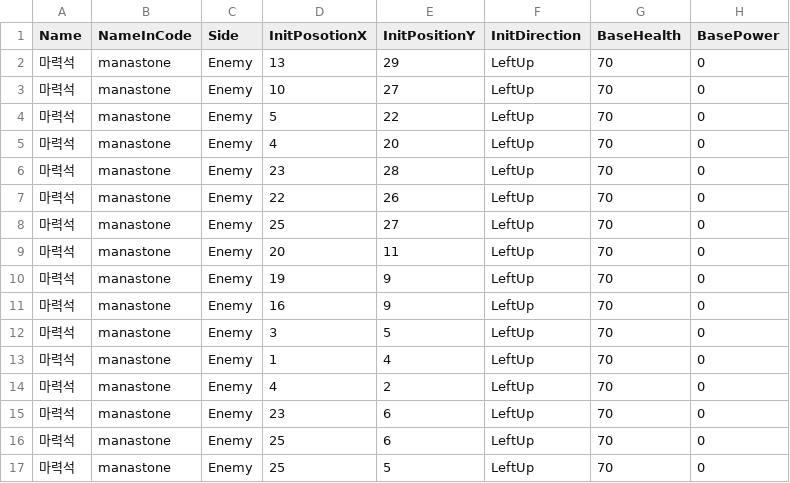
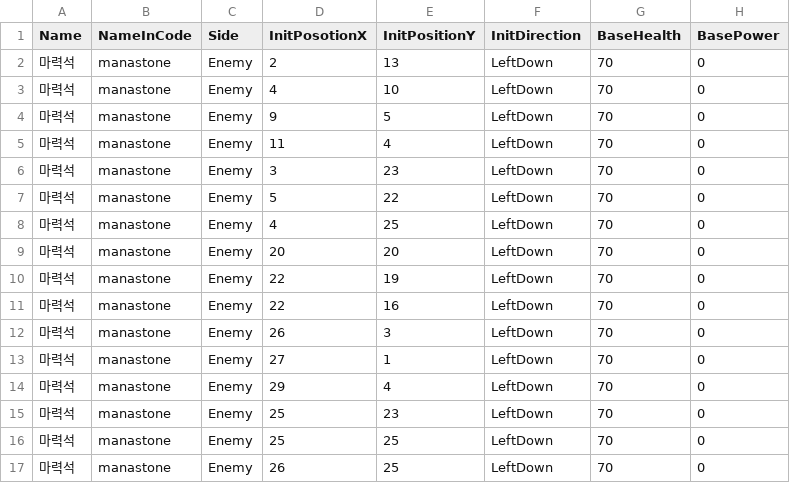
Before and after one commit to GGGC2/Epic_monad, a CSV file: Assets/Resources/Data/pintos#s3_unit.csv, drawn as a sheet; only a part is shown; the diff covers the shown part only; the diff names each change by its address in the sheet, - before the commit and + after, or states it on an @@ line.

```diff
--- a/Assets/Resources/Data/pintos#s3_unit.csv
+++ b/Assets/Resources/Data/pintos#s3_unit.csv
-D2 (InitPosotionX): 13
+D2 (InitPosotionX): 2
-E2 (InitPositionY): 29
+E2 (InitPositionY): 13
-F2:F17 (InitDirection): LeftUp
+F2:F17 (InitDirection): LeftDown
-D3 (InitPosotionX): 10
+D3 (InitPosotionX): 4
-E3 (InitPositionY): 27
+E3 (InitPositionY): 10
-D4 (InitPosotionX): 5
+D4 (InitPosotionX): 9
-E4 (InitPositionY): 22
+E4 (InitPositionY): 5
-D5 (InitPosotionX): 4
+D5 (InitPosotionX): 11
-E5 (InitPositionY): 20
+E5 (InitPositionY): 4
-D6 (InitPosotionX): 23
+D6 (InitPosotionX): 3
-E6 (InitPositionY): 28
+E6 (InitPositionY): 23
-D7 (InitPosotionX): 22
+D7 (InitPosotionX): 5
-E7 (InitPositionY): 26
+E7 (InitPositionY): 22
-D8 (InitPosotionX): 25
+D8 (InitPosotionX): 4
-E8 (InitPositionY): 27
+E8 (InitPositionY): 25
-E9 (InitPositionY): 11
+E9 (InitPositionY): 20
-D10 (InitPosotionX): 19
+D10 (InitPosotionX): 22
-E10 (InitPositionY): 9
+E10 (InitPositionY): 19
-D11 (InitPosotionX): 16
+D11 (InitPosotionX): 22
-E11 (InitPositionY): 9
+E11 (InitPositionY): 16
-D12 (InitPosotionX): 3
+D12 (InitPosotionX): 26
-E12 (InitPositionY): 5
+E12 (InitPositionY): 3
-D13 (InitPosotionX): 1
+D13 (InitPosotionX): 27
-E13 (InitPositionY): 4
+E13 (InitPositionY): 1
-D14 (InitPosotionX): 4
+D14 (InitPosotionX): 29
-E14 (InitPositionY): 2
+E14 (InitPositionY): 4
-D15 (InitPosotionX): 23
+D15 (InitPosotionX): 25
-E15 (InitPositionY): 6
+E15 (InitPositionY): 23
-E16 (InitPositionY): 6
+E16 (InitPositionY): 25
-D17 (InitPosotionX): 25
+D17 (InitPosotionX): 26
-E17 (InitPositionY): 5
+E17 (InitPositionY): 25
```
Also changed, not shown: 49 edited cells elsewhere in this file, Assets/Resources/Data/pintos#s3_map.csv, 3 other files.
